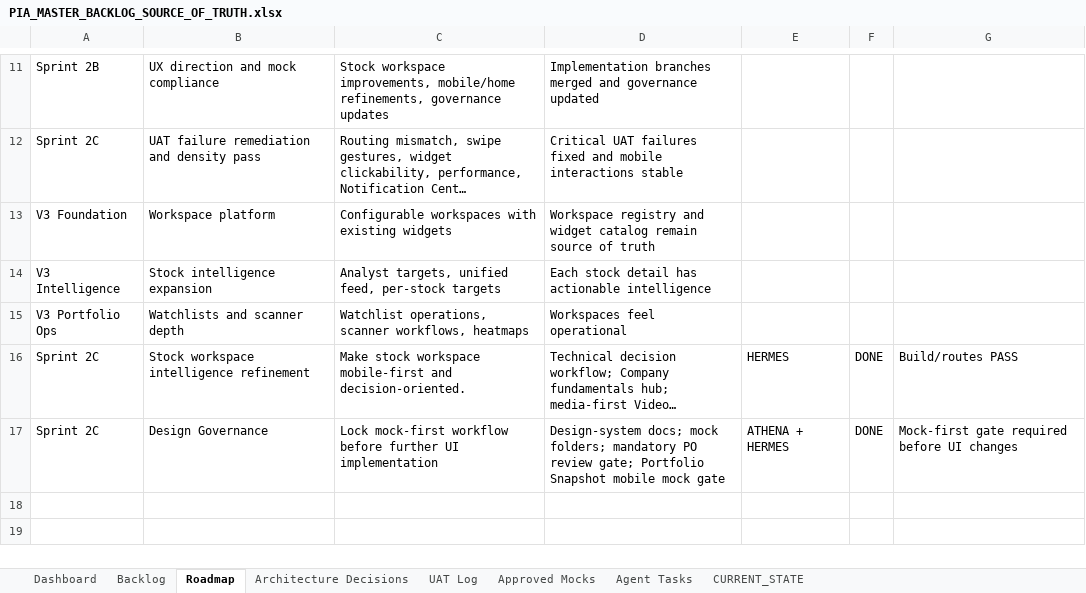
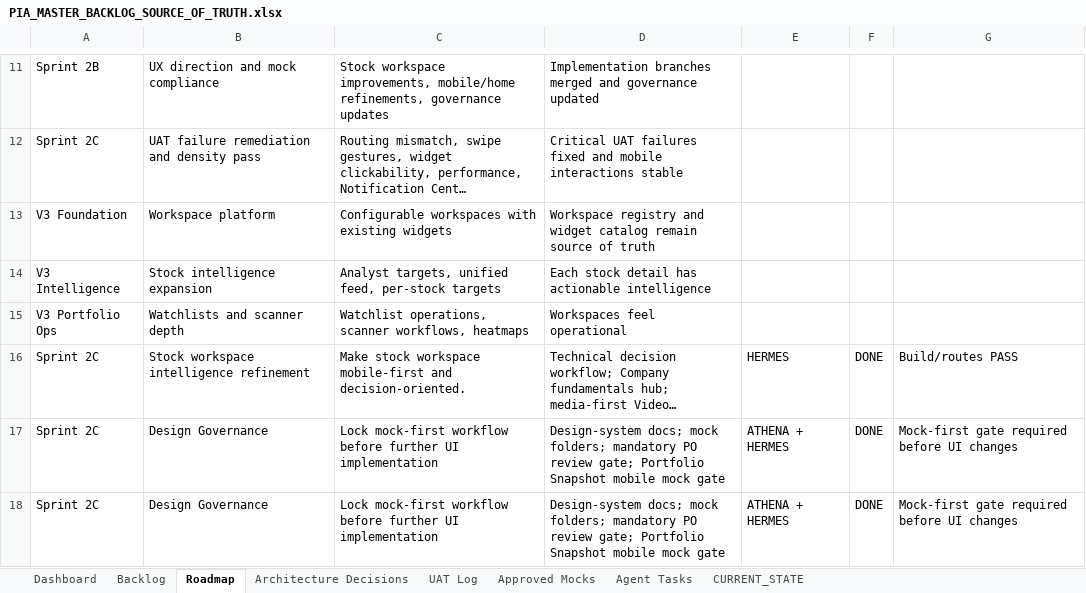
Before and after one commit to parmpr-ai/personal-investment-agent, an Excel workbook: docs/PIA_MASTER_BACKLOG_SOURCE_OF_TRUTH.xlsx, sheet Roadmap, drawn as a sheet; only a part is shown, gaps mark what is left out; long unchanged cells end in …; values as stored, in another font and other column widths than the file's, no borders; table styles not drawn; the diff names each change by its address in the sheet, - before the commit and + after, or states it on an @@ line.

Commit message:
docs: add mock-first design governance system

```diff
--- a/docs/PIA_MASTER_BACKLOG_SOURCE_OF_TRUTH.xlsx (sheet Roadmap)
+++ b/docs/PIA_MASTER_BACKLOG_SOURCE_OF_TRUTH.xlsx (sheet Roadmap)
+row 18: Sprint 2C | Design Governance | Lock mock-first workflow before further UI implementation | Design-system docs; mock folders; mandatory PO review gate; Portfolio Snapshot mobile mock gate | ATHENA + HERMES | DONE | Mock-first gate required before UI changes
```
Also changed, not shown: sheet Backlog, sheet Agent Tasks, sheet Approved Mocks, sheet Architecture Decisions, sheet CURRENT_STATE.
